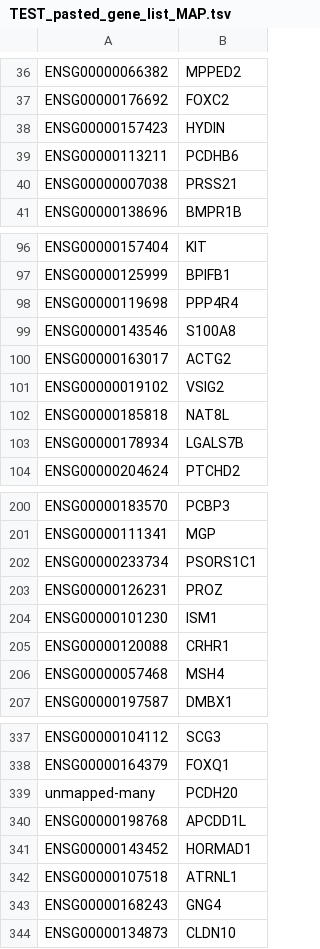
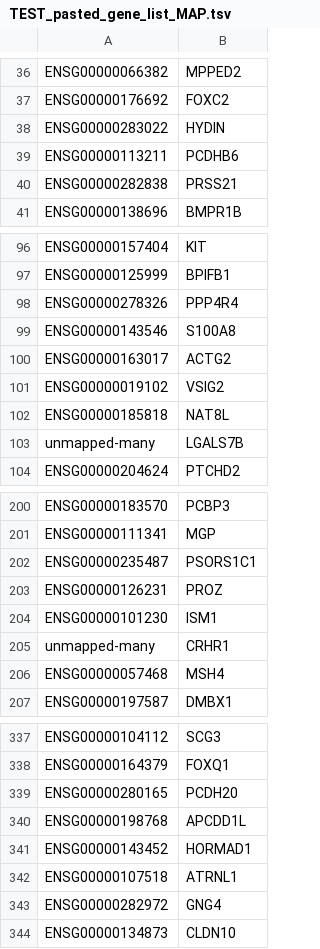
Before and after one commit to KnowEnG/Data_Cleanup_Pipeline, a TSV file: data/verification/pasted_gene_list/TEST_pasted_gene_list_MAP.tsv, drawn as a sheet; only a part is shown, gaps mark what is left out; the diff covers the shown part only.

```diff
--- a/data/verification/pasted_gene_list/TEST_pasted_gene_list_MAP.tsv
+++ b/data/verification/pasted_gene_list/TEST_pasted_gene_list_MAP.tsv
@@ -37,5 +37,5 @@ ENSG00000066382	MPPED2
 ENSG00000176692	FOXC2
-ENSG00000157423	HYDIN
+ENSG00000283022	HYDIN
 ENSG00000113211	PCDHB6
-ENSG00000007038	PRSS21
+ENSG00000282838	PRSS21
 ENSG00000138696	BMPR1B
@@ -97,3 +97,3 @@ ENSG00000157404	KIT
 ENSG00000125999	BPIFB1
-ENSG00000119698	PPP4R4
+ENSG00000278326	PPP4R4
 ENSG00000143546	S100A8
@@ -102,3 +102,3 @@ ENSG00000019102	VSIG2
 ENSG00000185818	NAT8L
-ENSG00000178934	LGALS7B
+unmapped-many	LGALS7B
 ENSG00000204624	PTCHD2
@@ -201,6 +201,6 @@ ENSG00000183570	PCBP3
 ENSG00000111341	MGP
-ENSG00000233734	PSORS1C1
+ENSG00000235487	PSORS1C1
 ENSG00000126231	PROZ
 ENSG00000101230	ISM1
-ENSG00000120088	CRHR1
+unmapped-many	CRHR1
 ENSG00000057468	MSH4
@@ -338,3 +338,3 @@ ENSG00000104112	SCG3
 ENSG00000164379	FOXQ1
-unmapped-many	PCDH20
+ENSG00000280165	PCDH20
 ENSG00000198768	APCDD1L
@@ -342,3 +342,3 @@ ENSG00000143452	HORMAD1
 ENSG00000107518	ATRNL1
-ENSG00000168243	GNG4
+ENSG00000282972	GNG4
 ENSG00000134873	CLDN10
```
Also changed, not shown: 7 edited cells elsewhere in this file, data/verification/gene_prioritization_pipeline_pearson/TEST_1_gene_expression_real_value_ETL.tsv, data/verification/geneset_characterization_pipeline/TEST_1_gene_expression_binary_ETL.tsv, 6 other files.
